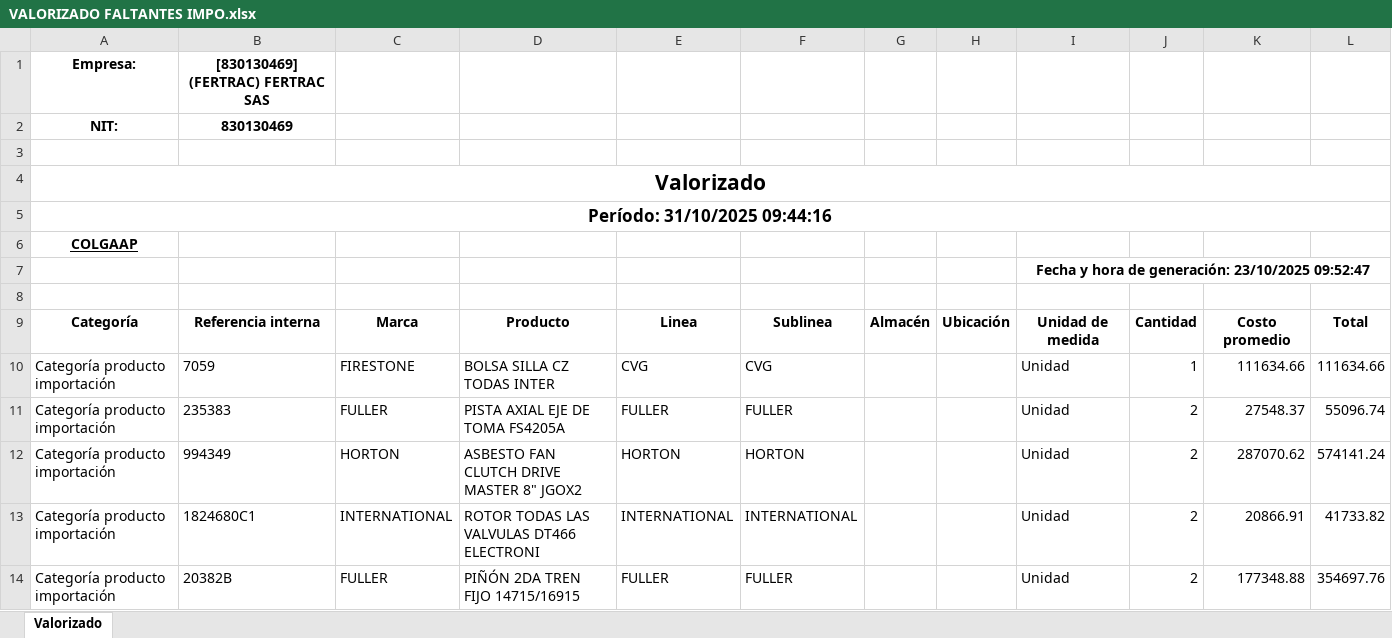
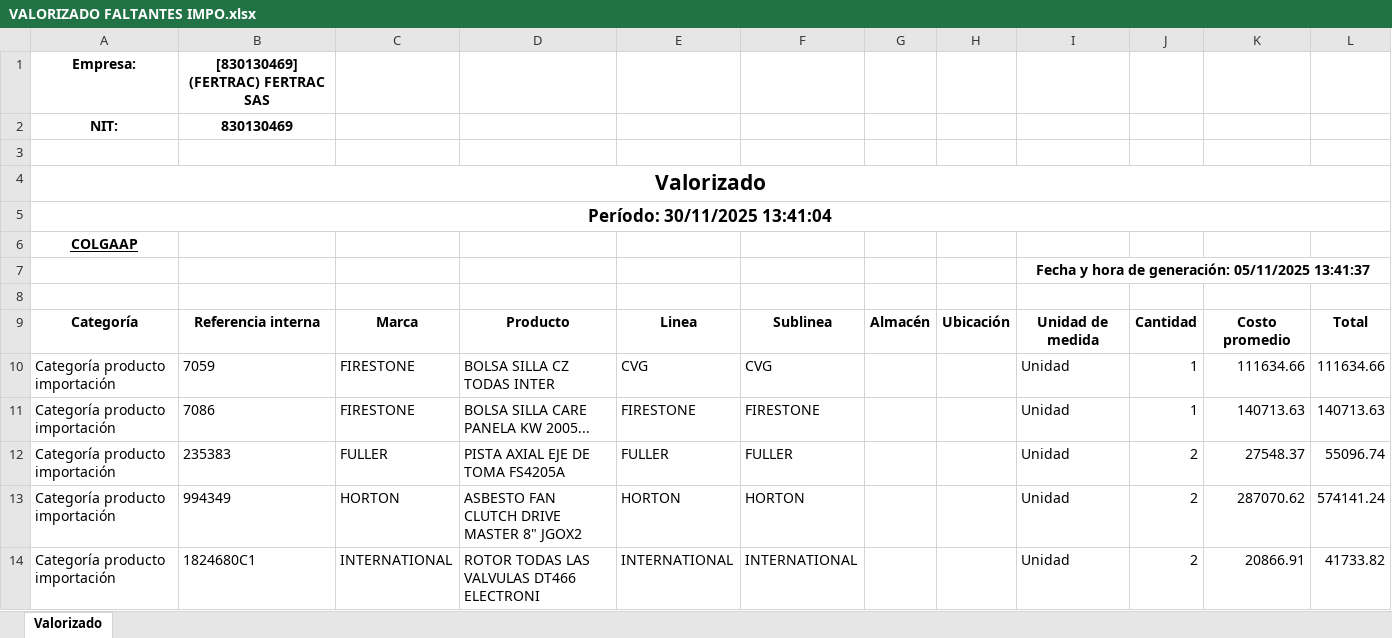
Before and after one commit to developments-fertrac/MACRO_INV_GENERAL, an Excel workbook: Macro Inv Tarde/VALORIZADO FALTANTES IMPO.xlsx, sheet Valorizado, drawn as a sheet; only a part is shown; the shorter side is filled out with more unchanged rows; values as stored, in another font and other column widths than the file's, no borders; the diff covers the shown part only; the diff names each change by its address in the sheet, - before the commit and + after, or states it on an @@ line.

```diff
--- a/Macro Inv Tarde/VALORIZADO FALTANTES IMPO.xlsx (sheet Valorizado)
+++ b/Macro Inv Tarde/VALORIZADO FALTANTES IMPO.xlsx (sheet Valorizado)
-A5: Período: 31/10/2025 09:44:16
+A5: Período: 30/11/2025 13:41:04
-I7: …de generación: 23/10/2025 09:52:47
+I7: …de generación: 05/11/2025 13:41:37
+row 11: Categoría producto importación | 7086 | FIRESTONE | BOLSA SILLA CARE PANELA KW 2005... | FIRESTONE | FIRESTONE |  |  | Unidad | 1 | 140713.63 | 140713.63
```
Also changed, not shown: 5 added rows, 5 removed rows and 5 edited cells elsewhere in this sheet, Macro Inv Tarde/VALORIZADO FALTANTES.xlsx, Macro Inv Tarde/VALORIZADO GENERAL.xlsx, 7 other files.
